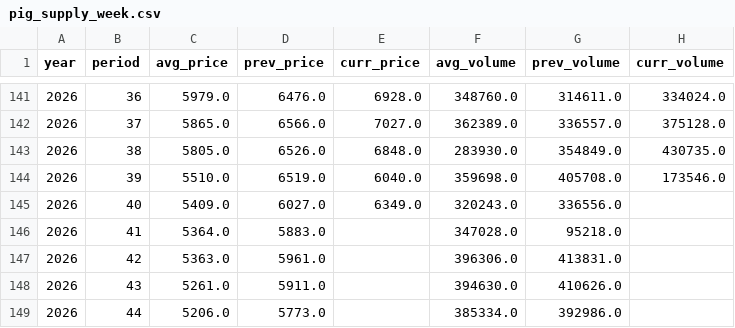
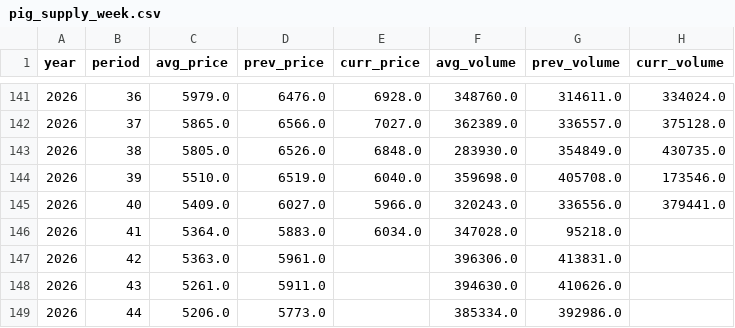
Before and after one commit to seonghwanjhee-ux/pig-price, a CSV file: pig_supply_week.csv, drawn as a sheet; only a part is shown, gaps mark what is left out.

```diff
--- a/pig_supply_week.csv
+++ b/pig_supply_week.csv
@@ -144,4 +144,4 @@
 2026,39,5510.0,6519.0,6040.0,359698.0,405708.0,173546.0
-2026,40,5409.0,6027.0,6349.0,320243.0,336556.0,
-2026,41,5364.0,5883.0,,347028.0,95218.0,
+2026,40,5409.0,6027.0,5966.0,320243.0,336556.0,379441.0
+2026,41,5364.0,5883.0,6034.0,347028.0,95218.0,
 2026,42,5363.0,5961.0,,396306.0,413831.0,
```
Also changed, not shown: pig_supply_month.csv.
